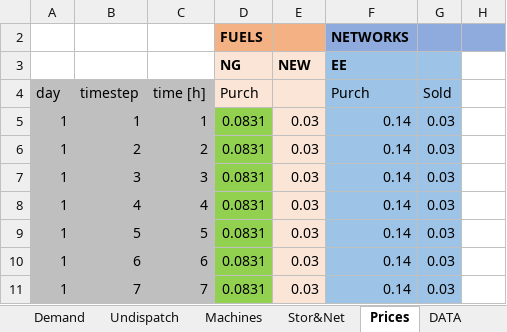
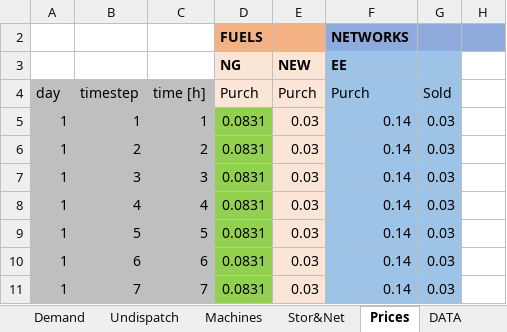
Before and after one commit to LucaMoretti/UCdet, an Excel workbook: Input.xlsm, sheet Prices, drawn as a sheet; only a part is shown; values as stored, in another font and other column widths than the file's, no borders; the diff names each change by its address in the sheet, - before the commit and + after, or states it on an @@ line.

```diff
--- a/Input.xlsm (sheet Prices)
+++ b/Input.xlsm (sheet Prices)
-E4: (empty)
+E4: Purch
```
Also changed, not shown: sheet Undispatch, sheet Demand, sheet Machines, sheet Stor&Net, hidden cells, 8 other files.
